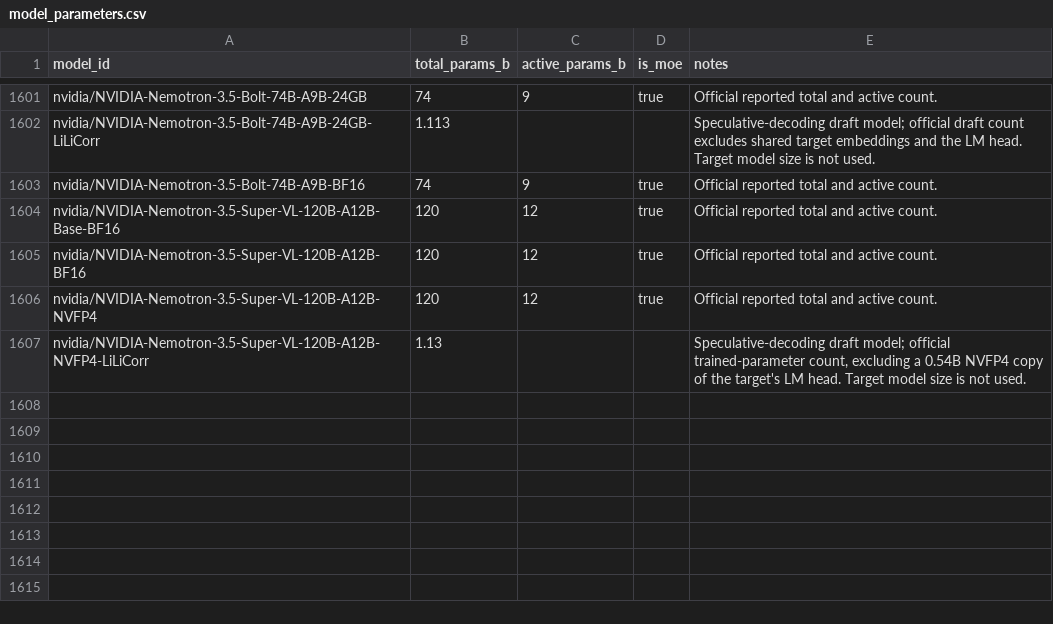
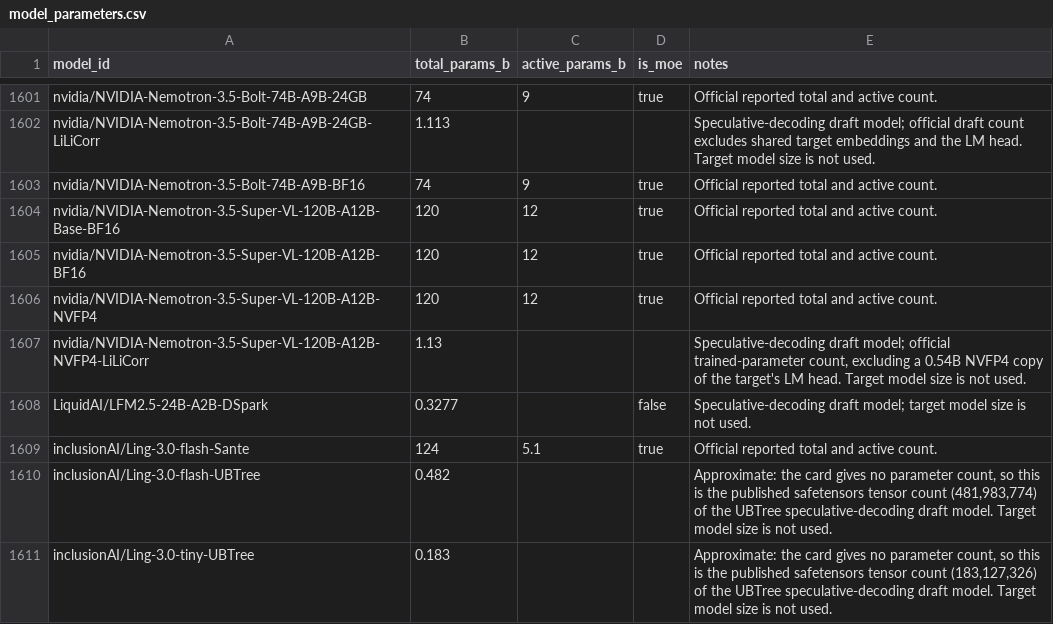
Before and after one commit to Interconnects-AI/tracked-models, a CSV file: metadata/model_parameters.csv, drawn as a sheet; only a part is shown, gaps mark what is left out.

```diff
--- a/metadata/model_parameters.csv
+++ b/metadata/model_parameters.csv
@@ -1607 +1607,5 @@ nvidia/NVIDIA-Nemotron-3.5-Super-VL-120B-A12B-NVFP4,120,12,true,Official reporte
 nvidia/NVIDIA-Nemotron-3.5-Super-VL-120B-A12B-NVFP4-LiLiCorr,1.13,,,"Speculative-decoding draft model; official trained-parameter count, excluding a 0.54B NVFP4 copy of the target's LM head. Target model size is not used."
+LiquidAI/LFM2.5-24B-A2B-DSpark,0.3277,,false,Speculative-decoding draft model; target model size is not used.
+inclusionAI/Ling-3.0-flash-Sante,124,5.1,true,Official reported total and active count.
+inclusionAI/Ling-3.0-flash-UBTree,0.482,,,"Approximate: the card gives no parameter count, so this is the published safetensors tensor count (481,983,774) of the UBTree speculative-decoding draft model. Target model size is not used."
+inclusionAI/Ling-3.0-tiny-UBTree,0.183,,,"Approximate: the card gives no parameter count, so this is the published safetensors tensor count (183,127,326) of the UBTree speculative-decoding draft model. Target model size is not used."
```
Also changed, not shown: 1 other file.
